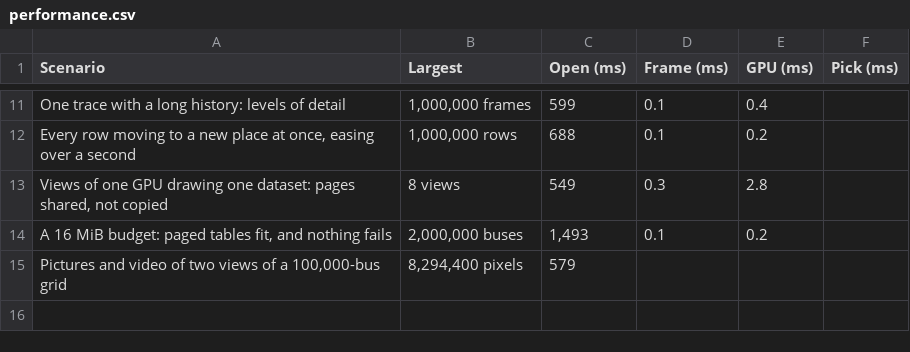
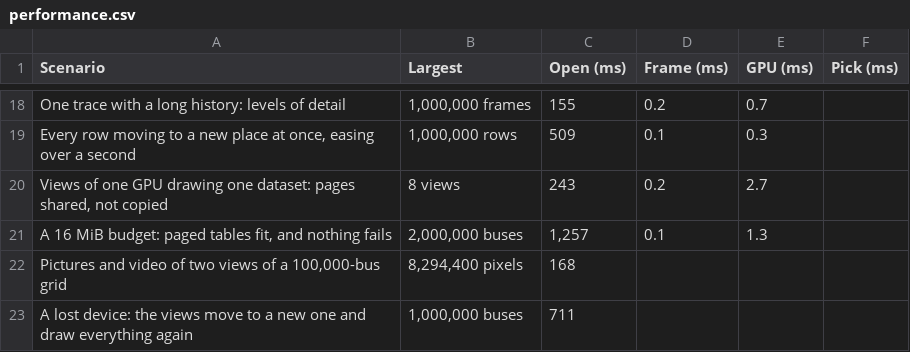
Before and after one commit to lukelowry/latkit, a CSV file: docs/_static/performance.csv, drawn as a sheet; only a part is shown, gaps mark what is left out; addresses are those after the commit; the diff covers the shown part only; the diff names each change by its address in the sheet, - before the commit and + after, or states it on an @@ line.

```diff
--- a/docs/_static/performance.csv
+++ b/docs/_static/performance.csv
-C18 (Open (ms)): 599
+C18 (Open (ms)): 155
-D18 (Frame (ms)): 0.1
+D18 (Frame (ms)): 0.2
-E18 (GPU (ms)): 0.4
+E18 (GPU (ms)): 0.7
-C19 (Open (ms)): 688
+C19 (Open (ms)): 509
-E19 (GPU (ms)): 0.2
+E19 (GPU (ms)): 0.3
-C20 (Open (ms)): 549
+C20 (Open (ms)): 243
-D20 (Frame (ms)): 0.3
+D20 (Frame (ms)): 0.2
-E20 (GPU (ms)): 2.8
+E20 (GPU (ms)): 2.7
-C21 (Open (ms)): 1,493
+C21 (Open (ms)): 1,257
-E21 (GPU (ms)): 0.2
+E21 (GPU (ms)): 1.3
-C22 (Open (ms)): 579
+C22 (Open (ms)): 168
+row 23: A lost device: the views move to a new one and draw everything again | 1,000,000 buses | 711
```
Also changed, not shown: 7 added rows and 25 edited cells elsewhere in this file, 59 other files.
